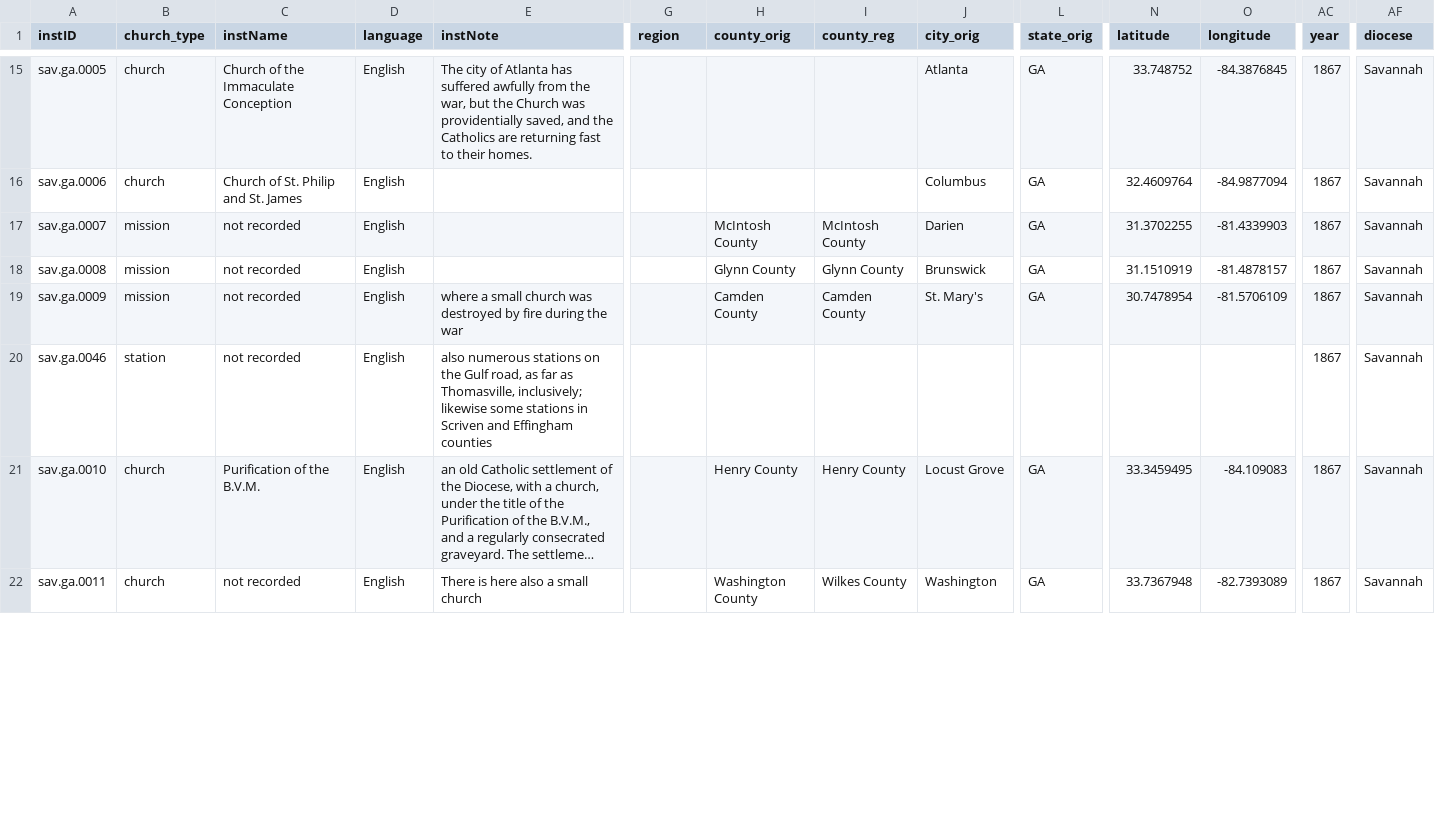
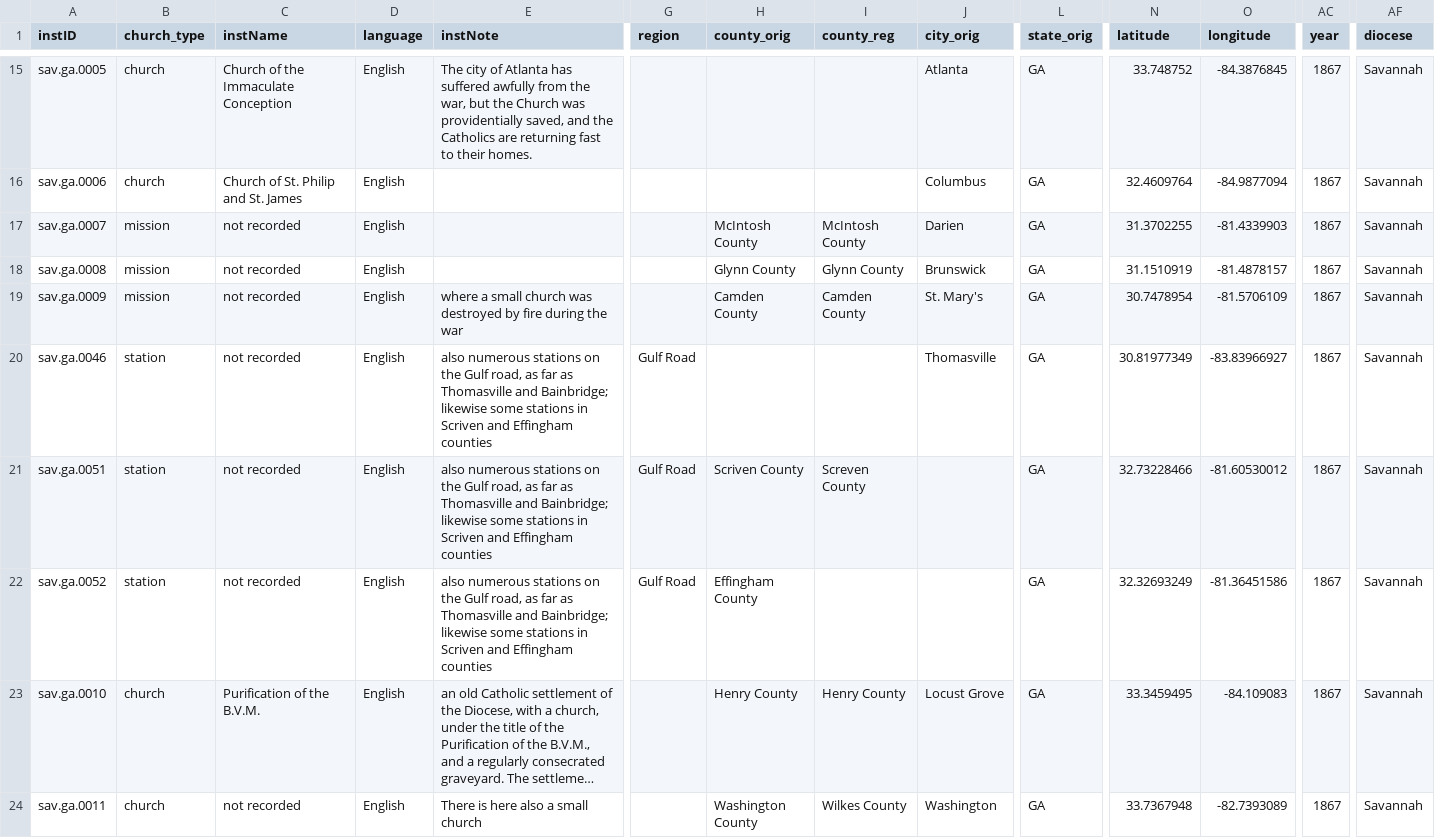
Before and after one commit to YuchenX063/Almanacs-Preprocess, a CSV file: processed/Savannah1867.csv, drawn as a sheet; only a part is shown, gaps mark what is left out; long unchanged cells end in …; rows hold the shown columns only; the diff covers the shown part only; the diff names each change by its address in the sheet, - before the commit and + after, or states it on an @@ line.

```diff
--- a/processed/Savannah1867.csv
+++ b/processed/Savannah1867.csv
-E20 (instNote): …far as Thomasville, inclusively; likewise some…
+E20 (instNote): …far as Thomasville and Bainbridge; likewise some…
-G20 (region): (empty)
+G20 (region): Gulf Road
-J20 (city_orig): (empty)
+J20 (city_orig): Thomasville
-L20 (state_orig): (empty)
+L20 (state_orig): GA
-N20 (latitude): (empty)
+N20 (latitude): 30.81977349
-O20 (longitude): (empty)
+O20 (longitude): -83.83966927
+row 21: sav.ga.0051 | station | not recorded | English | also numerous stations on the Gulf road, as far as Thomasville and Bainbridge; likewise some stations in Scriven and Effingham counties | Gulf Road | Scriven County | Screven County |  | GA | 32.73228466 | -81.60530012 | 1867 | Savannah
+row 22: sav.ga.0052 | station | not recorded | English | also numerous stations on the Gulf road, as far as Thomasville and Bainbridge; likewise some stations in Scriven and Effingham counties | Gulf Road | Effingham County |  |  | GA | 32.32693249 | -81.36451586 | 1867 | Savannah
```
Also changed, not shown: 3 added rows, 1 removed row and 9 edited cells elsewhere in this file, processed/Cleveland1864.csv, processed/Cleveland1867.csv, 6 other files.
